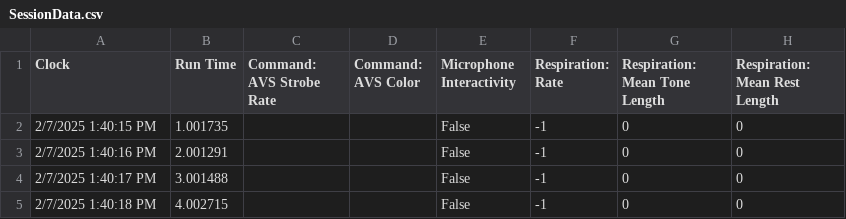
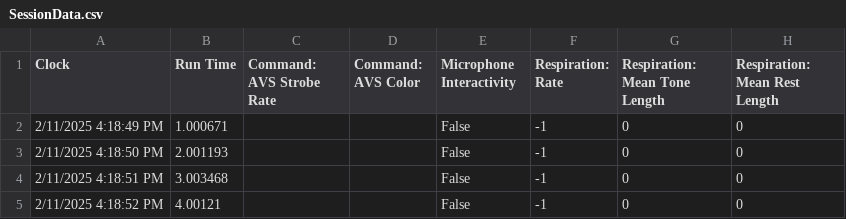
Before and after one commit to videodreaming/SoundSelfUnityMacGame, a CSV file: Assets/StreamingAssets/SessionData.csv, drawn as a sheet; only a part is shown; the diff names each change by its address in the sheet, - before the commit and + after, or states it on an @@ line.

```diff
--- a/Assets/StreamingAssets/SessionData.csv
+++ b/Assets/StreamingAssets/SessionData.csv
-A2 (Clock): 2/7/2025 1:40:15 PM
+A2 (Clock): 2/11/2025 4:18:49 PM
-B2 (Run Time): 1.001735
+B2 (Run Time): 1.000671
-A3 (Clock): 2/7/2025 1:40:16 PM
+A3 (Clock): 2/11/2025 4:18:50 PM
-B3 (Run Time): 2.001291
+B3 (Run Time): 2.001193
-A4 (Clock): 2/7/2025 1:40:17 PM
+A4 (Clock): 2/11/2025 4:18:51 PM
-B4 (Run Time): 3.001488
+B4 (Run Time): 3.003468
-A5 (Clock): 2/7/2025 1:40:18 PM
+A5 (Clock): 2/11/2025 4:18:52 PM
-B5 (Run Time): 4.002715
+B5 (Run Time): 4.00121
```
Also changed, not shown: Assets/StreamingAssets/VolumeAndHarmonicity.csv, 16 other files.
